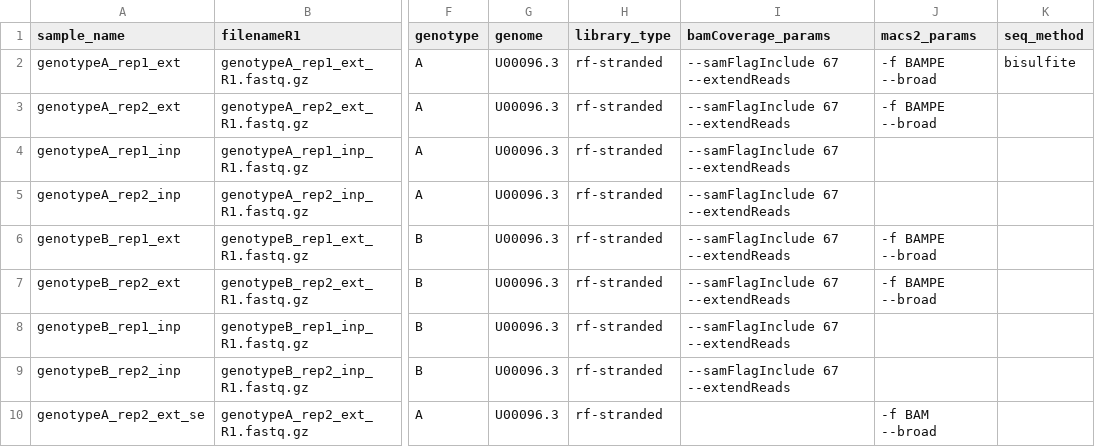
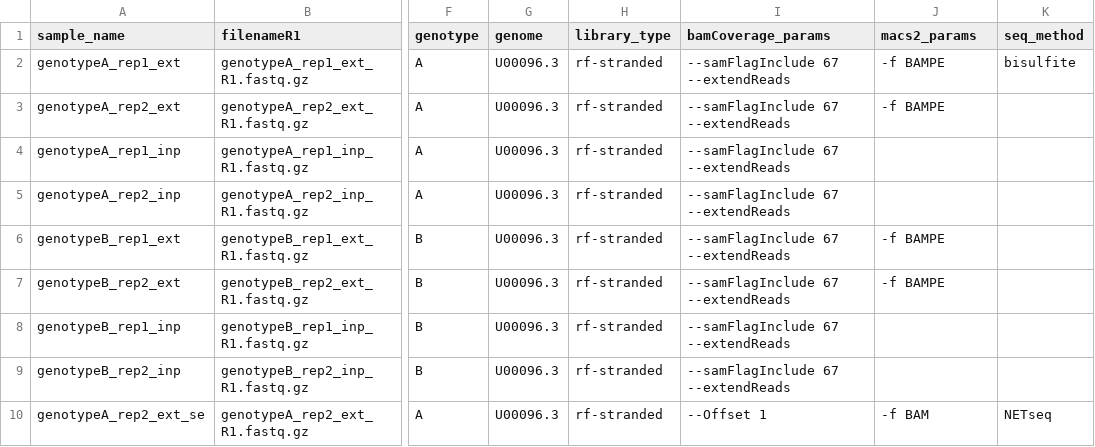
Before and after one commit to mikewolfe/Strandedseq_pipeline, a CSV file: pep/test_samples.csv, drawn as a sheet; only a part is shown, gaps mark what is left out; the diff names each change by its address in the sheet, - before the commit and + after, or states it on an @@ line.

Commit message:
NETseq refactor, modeling, peak calling

```diff
--- a/pep/test_samples.csv
+++ b/pep/test_samples.csv
-J2:J3 (macs2_params): -f BAMPE --broad
+J2:J3 (macs2_params): -f BAMPE
-J6:J7 (macs2_params): -f BAMPE --broad
+J6:J7 (macs2_params): -f BAMPE
-I10 (bamCoverage_params): (empty)
+I10 (bamCoverage_params): --Offset 1
-J10 (macs2_params): -f BAM --broad
+J10 (macs2_params): -f BAM
-K10 (seq_method): (empty)
+K10 (seq_method): NETseq
```
Also changed, not shown: 13 other files.
